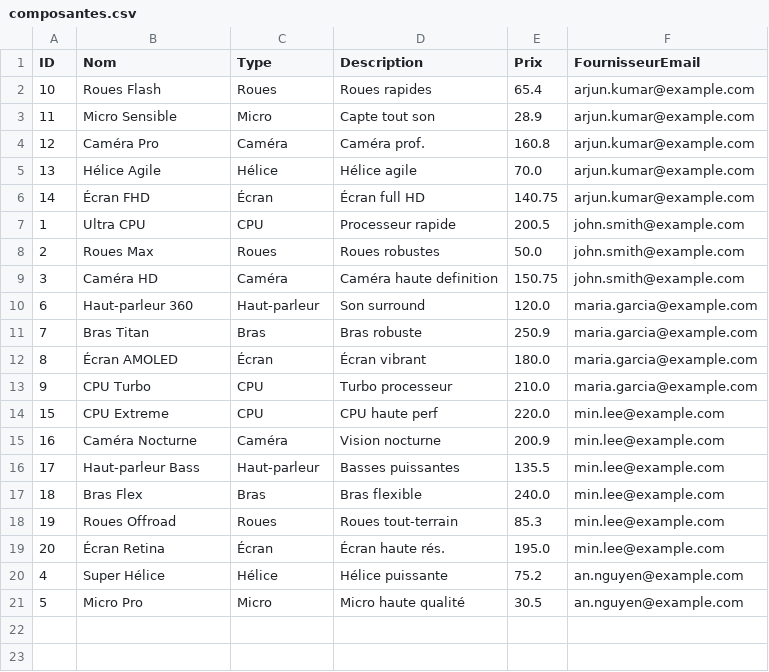
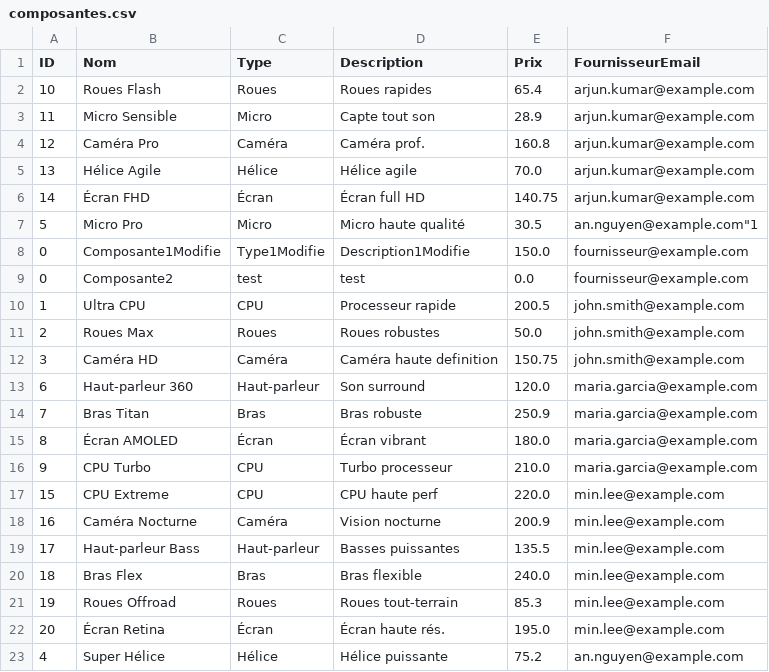
Before and after one commit to rimaboujenane/Robotix, a CSV file: Implémentation/Robotix/src/main/resources/data/composantes.csv, drawn as a sheet; removed rows and columns are numbered as before the commit, all else as after; the diff names each change by its address in the sheet, - before the commit and + after, or states it on an @@ line.

Commit message:
ajout de tests pour activites

```diff
--- a/Implémentation/Robotix/src/main/resources/data/composantes.csv
+++ b/Implémentation/Robotix/src/main/resources/data/composantes.csv
+row 7: 5 | Micro Pro | Micro | Micro haute qualité | 30.5 | an.nguyen@example.com"1
+row 8: 0 | Composante1Modifie | Type1Modifie | Description1Modifie | 150.0 | fournisseur@example.com
+row 9: 0 | Composante2 | test | test | 0.0 | fournisseur@example.com
-row 21: 5 | Micro Pro | Micro | Micro haute qualité | 30.5 | an.nguyen@example.com
```
Also changed, not shown: Implémentation/Robotix/src/main/resources/data/activites.csv, 2 other files.
